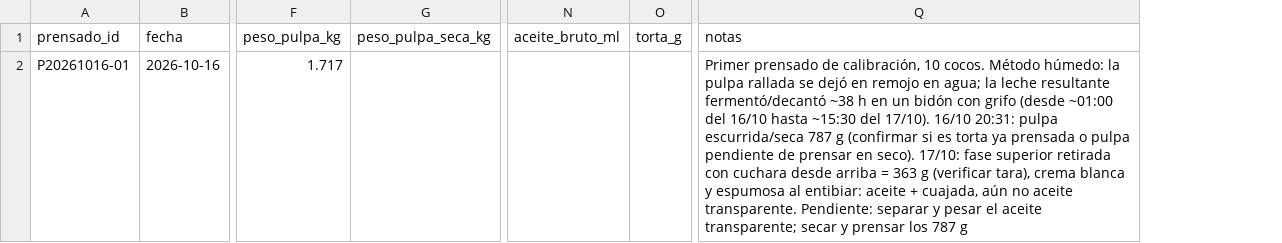
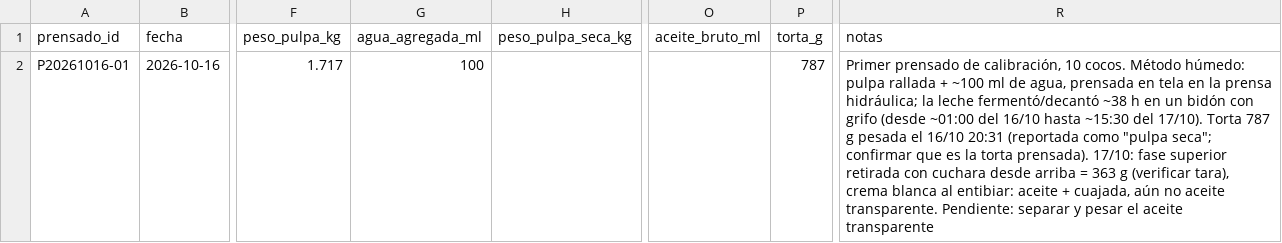
Before and after one commit to nicolas-miranda-b/coco-analytics, a CSV file: analisis/produccion/prensados.csv, drawn as a sheet; only a part is shown, gaps mark what is left out; addresses are those after the commit; the diff names each change by its address in the sheet, - before the commit and + after, or states it on an @@ line.

```diff
--- a/analisis/produccion/prensados.csv
+++ b/analisis/produccion/prensados.csv
+column G (agua_agregada_ml), row 2: 100
-P2 (torta_g): (empty)
+P2 (torta_g): 787
-R2 (notas): …Método húmedo: la pulpa rallada se dejó en remojo en agua; la leche resultante fermentó/decantó ~38 h en un bidón con grifo (desde ~01:00 del 16/10 hasta ~15:30 del 17/10). 16/10 20:31: pulpa escurrida/seca 787 g (confirmar si es torta ya prensada o pulpa pendiente de prensar en seco). 17/10: fase superior retirada con cuchara desde arriba = 363 g (verificar tara), crema blanca y espumosa al entibiar: aceite + cuajada, aún no aceite transparente. Pendiente: separar y pesar el aceite transparente; secar y prensar los 787 g
+R2 (notas): …Método húmedo: pulpa rallada + ~100 ml de agua, prensada en tela en la prensa hidráulica; la leche fermentó/decantó ~38 h en un bidón con grifo (desde ~01:00 del 16/10 hasta ~15:30 del 17/10). Torta 787 g pesada el 16/10 20:31 (reportada como "pulpa seca"; confirmar que es la torta prensada). 17/10: fase superior retirada con cuchara desde arriba = 363 g (verificar tara), crema blanca al entibiar: aceite + cuajada, aún no aceite transparente. Pendiente: separar y pesar el aceite transparente
```
Also changed, not shown: 1 other file.
